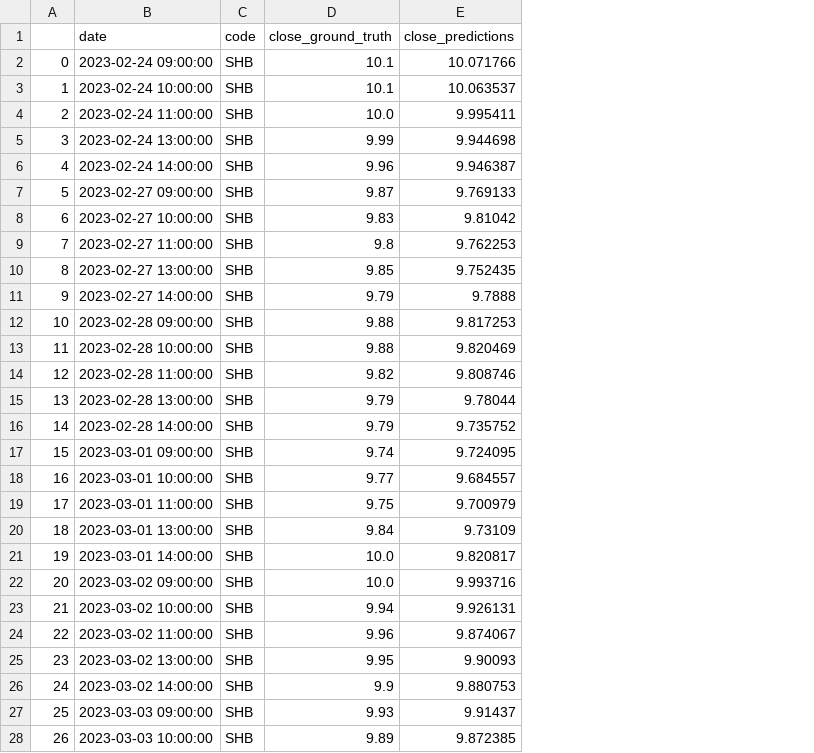
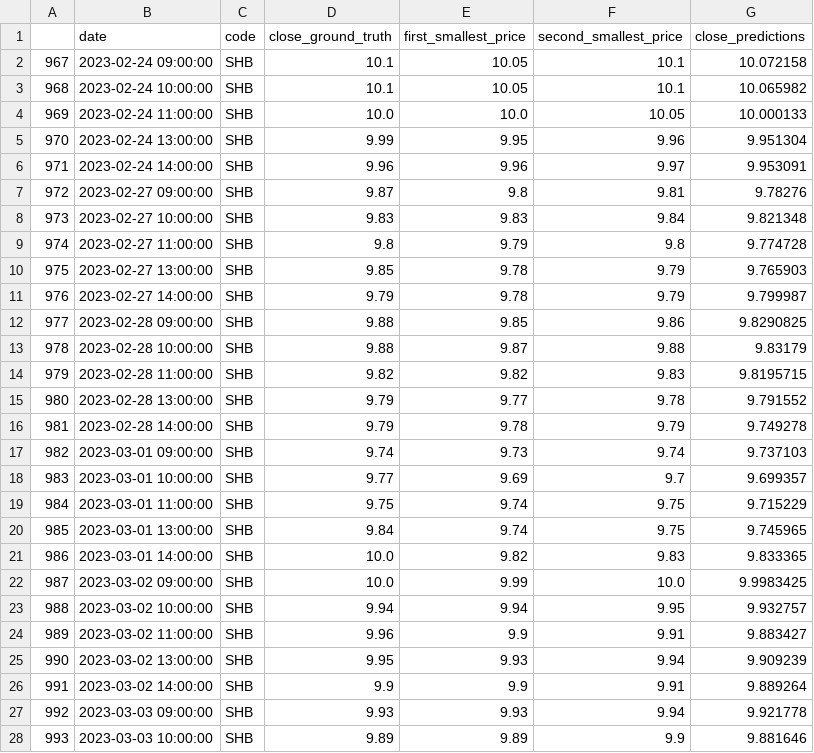
Before and after one commit to mrtrunghieu1/Vietnamese_stock_prediction, a CSV file: results/SHB/SHB.csv, drawn as a sheet; only a part is shown; removed rows and columns are numbered as before the commit, all else as after; the diff covers the shown part only; the diff names each change by its address in the sheet, - before the commit and + after, or states it on an @@ line.

```diff
--- a/results/SHB/SHB.csv
+++ b/results/SHB/SHB.csv
-column A, rows 2-28: 0 | 1 | 2 | 3 | 4 | 5 | 6 | 7 | 8 | 9 | 10 | 11 | 12 | 13 | 14 | 15 | 16 | 17 | 18 | 19 | 20 | 21 | 22 | 23 | 24 | 25 | 26
+column A, rows 2-28: 967 | 968 | 969 | 970 | 971 | 972 | 973 | 974 | 975 | 976 | 977 | 978 | 979 | 980 | 981 | 982 | 983 | 984 | 985 | 986 | 987 | 988 | 989 | 990 | 991 | 992 | 993
+column E (first_smallest_price), rows 2-28: 10.05 | 10.05 | 10.0 | 9.95 | 9.96 | 9.8 | 9.83 | 9.79 | 9.78 | 9.78 | 9.85 | 9.87 | 9.82 | 9.77 | 9.78 | 9.73 | 9.69 | 9.74 | 9.74 | 9.82 | 9.99 | 9.94 | 9.9 | 9.93 | 9.9 | 9.93 | 9.89
+column F (second_smallest_price), rows 2-28: 10.1 | 10.1 | 10.05 | 9.96 | 9.97 | 9.81 | 9.84 | 9.8 | 9.79 | 9.79 | 9.86 | 9.88 | 9.83 | 9.78 | 9.79 | 9.74 | 9.7 | 9.75 | 9.75 | 9.83 | 10.0 | 9.95 | 9.91 | 9.94 | 9.91 | 9.94 | 9.9
-G2 (close_predictions): 10.071766
+G2 (close_predictions): 10.072158
-G3 (close_predictions): 10.063537
+G3 (close_predictions): 10.065982
-G4 (close_predictions): 9.995411
+G4 (close_predictions): 10.000133
-G5 (close_predictions): 9.944698
+G5 (close_predictions): 9.951304
-G6 (close_predictions): 9.946387
+G6 (close_predictions): 9.953091
-G7 (close_predictions): 9.769133
+G7 (close_predictions): 9.78276
-G8 (close_predictions): 9.81042
+G8 (close_predictions): 9.821348
-G9 (close_predictions): 9.762253
+G9 (close_predictions): 9.774728
-G10 (close_predictions): 9.752435
+G10 (close_predictions): 9.765903
-G11 (close_predictions): 9.7888
+G11 (close_predictions): 9.799987
-G12 (close_predictions): 9.817253
+G12 (close_predictions): 9.8290825
-G13 (close_predictions): 9.820469
+G13 (close_predictions): 9.83179
-G14 (close_predictions): 9.808746
+G14 (close_predictions): 9.8195715
-G15 (close_predictions): 9.78044
+G15 (close_predictions): 9.791552
-G16 (close_predictions): 9.735752
+G16 (close_predictions): 9.749278
-G17 (close_predictions): 9.724095
+G17 (close_predictions): 9.737103
-G18 (close_predictions): 9.684557
+G18 (close_predictions): 9.699357
-G19 (close_predictions): 9.700979
+G19 (close_predictions): 9.715229
-G20 (close_predictions): 9.73109
+G20 (close_predictions): 9.745965
-G21 (close_predictions): 9.820817
+G21 (close_predictions): 9.833365
-G22 (close_predictions): 9.993716
+G22 (close_predictions): 9.9983425
-G23 (close_predictions): 9.926131
+G23 (close_predictions): 9.932757
-G24 (close_predictions): 9.874067
+G24 (close_predictions): 9.883427
-G25 (close_predictions): 9.90093
+G25 (close_predictions): 9.909239
-G26 (close_predictions): 9.880753
+G26 (close_predictions): 9.889264
-G27 (close_predictions): 9.91437
+G27 (close_predictions): 9.921778
-G28 (close_predictions): 9.872385
+G28 (close_predictions): 9.881646
```
Also changed, not shown: 78 edited cells elsewhere in this file, results/CTG/CTG.csv, results/MBB/MBB.csv, 7 other files.
